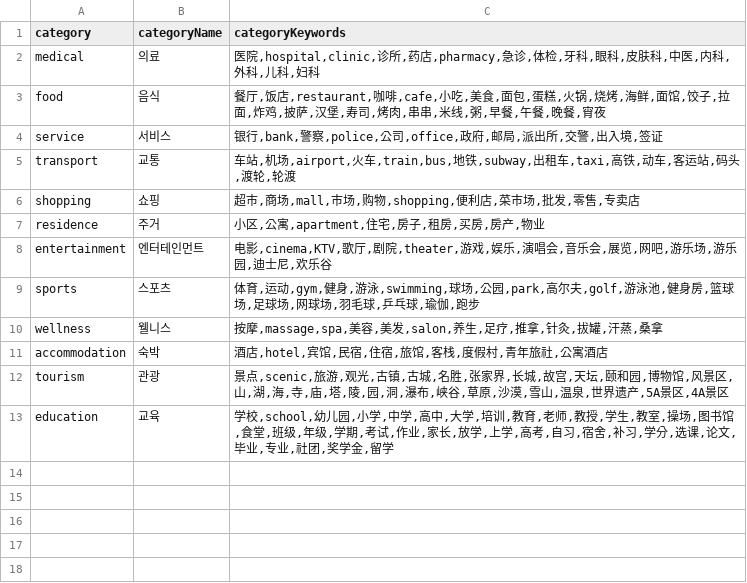
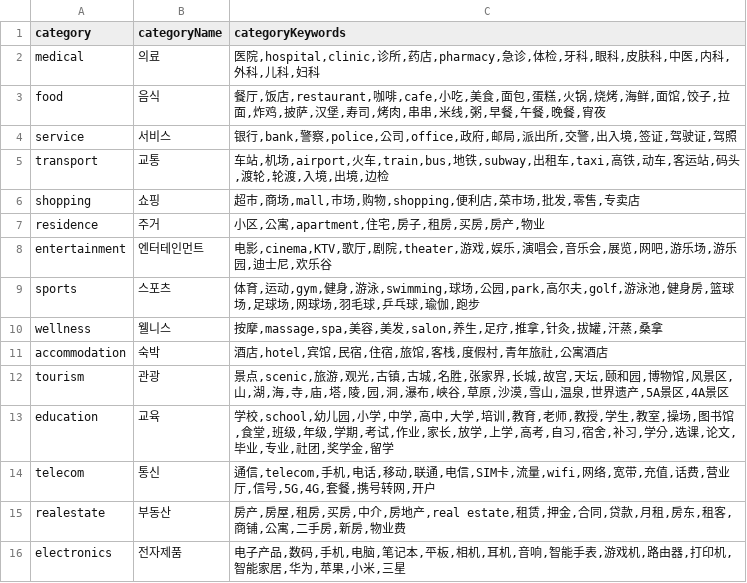
Before and after one commit to hijhkim-lang/navitalk, a CSV file: categories.csv, drawn as a sheet.

```diff
--- a/categories.csv
+++ b/categories.csv
@@ -3,4 +3,4 @@ medical,의료,"医院,hospital,clinic,诊所,药店,pharmacy,急诊,体检,牙
 food,음식,"餐厅,饭店,restaurant,咖啡,cafe,小吃,美食,面包,蛋糕,火锅,烧烤,海鲜,面馆,饺子,拉面,炸鸡,披萨,汉堡,寿司,烤肉,串串,米线,粥,早餐,午餐,晚餐,宵夜"
-service,서비스,"银行,bank,警察,police,公司,office,政府,邮局,派出所,交警,出入境,签证"
-transport,교통,"车站,机场,airport,火车,train,bus,地铁,subway,出租车,taxi,高铁,动车,客运站,码头,渡轮,轮渡"
+service,서비스,"银行,bank,警察,police,公司,office,政府,邮局,派出所,交警,出入境,签证,驾驶证,驾照"
+transport,교통,"车站,机场,airport,火车,train,bus,地铁,subway,出租车,taxi,高铁,动车,客运站,码头,渡轮,轮渡,入境,出境,边检"
 shopping,쇼핑,"超市,商场,mall,市场,购物,shopping,便利店,菜市场,批发,零售,专卖店"
@@ -13 +13,4 @@ tourism,관광,"景点,scenic,旅游,观光,古镇,古城,名胜,张家界,长
 education,교육,"学校,school,幼儿园,小学,中学,高中,大学,培训,教育,老师,教授,学生,教室,操场,图书馆,食堂,班级,年级,学期,考试,作业,家长,放学,上学,高考,自习,宿舍,补习,学分,选课,论文,毕业,专业,社团,奖学金,留学"
+telecom,통신,"通信,telecom,手机,电话,移动,联通,电信,SIM卡,流量,wifi,网络,宽带,充值,话费,营业厅,信号,5G,4G,套餐,携号转网,开户"
+realestate,부동산,"房产,房屋,租房,买房,中介,房地产,real estate,租赁,押金,合同,贷款,月租,房东,租客,商铺,公寓,二手房,新房,物业费"
+electronics,전자제품,"电子产品,数码,手机,电脑,笔记本,平板,相机,耳机,音响,智能手表,游戏机,路由器,打印机,智能家居,华为,苹果,小米,三星"
```
Also changed, not shown: places.csv, 2 other files.
